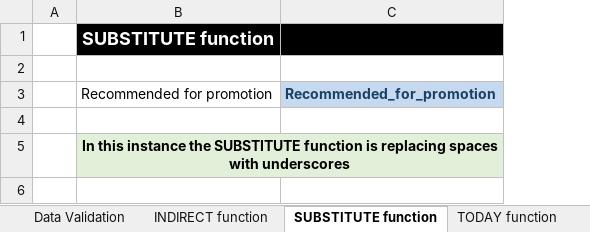
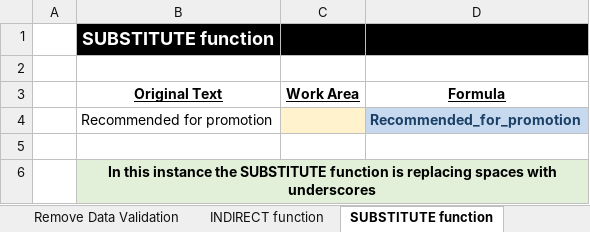
Before and after one commit to PacktPublishing/Exploring-Microsoft-Excels-Hidden-Treasures, an Excel workbook: Chapter05/Chapter 5 - Data Validation.xlsx, sheet SUBSTITUTE function, drawn as a sheet; values as stored, in another font and other column widths than the file's, no borders; addresses are those after the commit; the diff names each change by its address in the sheet, - before the commit and + after, or states it on an @@ line.

```diff
--- a/Chapter05/Chapter 5 - Data Validation.xlsx (sheet SUBSTITUTE function)
+++ b/Chapter05/Chapter 5 - Data Validation.xlsx (sheet SUBSTITUTE function)
+sheet tab: Remove Data Validation
+column C, empty
+row 3:  | Original Text | Work Area | Formula
```
Also changed, not shown: sheet Data Validation, sheet Form Controls, sheet FIND function, sheet INDIRECT function, sheet EOMONTH function, sheet TODAY function, 1 more sheet, formulas that keep their value, charts or pictures.
